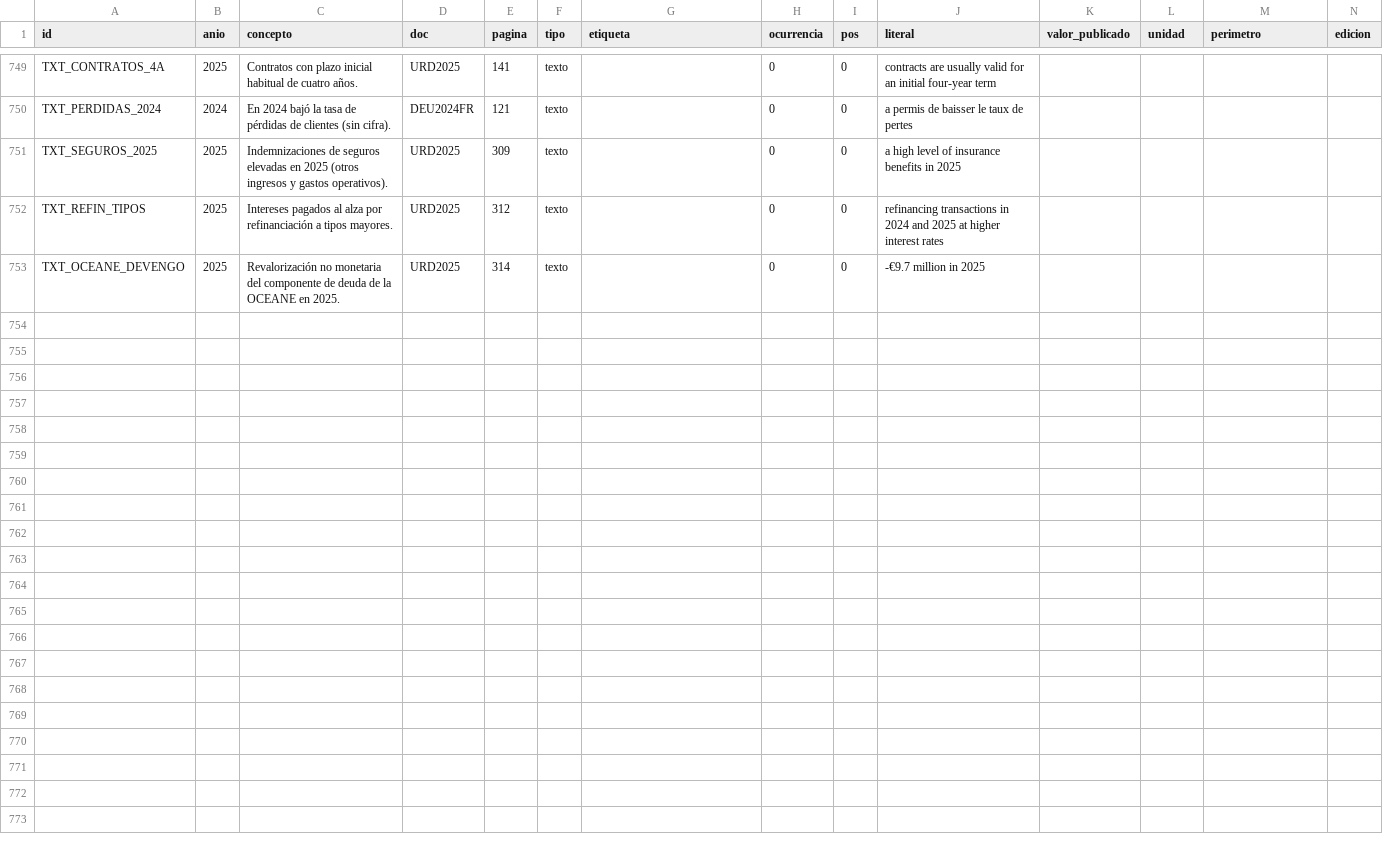
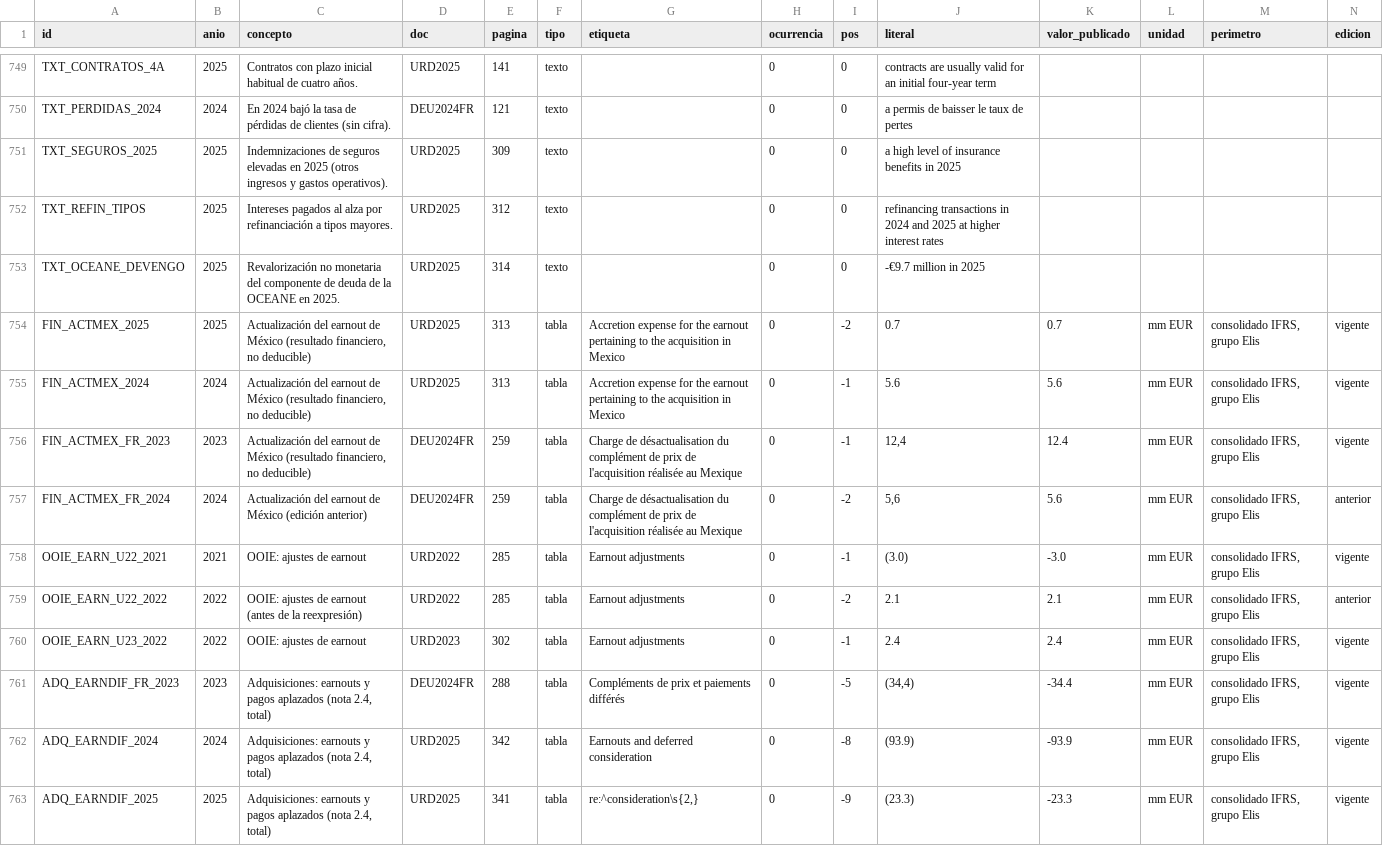
Before and after one commit to jluisplagos/munger-v2, a CSV file: docs/validacion_economica_paralela/frente_E_F1_elis/datos/cifras_fuente.csv, drawn as a sheet; only a part is shown, gaps mark what is left out; rows hold the shown columns only; the diff names each change by its address in the sheet, - before the commit and + after, or states it on an @@ line.

```diff
--- a/docs/validacion_economica_paralela/frente_E_F1_elis/datos/cifras_fuente.csv
+++ b/docs/validacion_economica_paralela/frente_E_F1_elis/datos/cifras_fuente.csv
+row 754: FIN_ACTMEX_2025 | 2025 | Actualización del earnout de México (resultado financiero, no deducible) | URD2025 | 313 | tabla | Accretion expense for the earnout pertaining to the acquisition in Mexico | 0 | -2 | 0.7 | 0.7 | mm EUR | consolidado IFRS, grupo Elis | vigente
+row 755: FIN_ACTMEX_2024 | 2024 | Actualización del earnout de México (resultado financiero, no deducible) | URD2025 | 313 | tabla | Accretion expense for the earnout pertaining to the acquisition in Mexico | 0 | -1 | 5.6 | 5.6 | mm EUR | consolidado IFRS, grupo Elis | vigente
+row 756: FIN_ACTMEX_FR_2023 | 2023 | Actualización del earnout de México (resultado financiero, no deducible) | DEU2024FR | 259 | tabla | Charge de désactualisation du complément de prix de l'acquisition réalisée au Mexique | 0 | -1 | 12,4 | 12.4 | mm EUR | consolidado IFRS, grupo Elis | vigente
+row 757: FIN_ACTMEX_FR_2024 | 2024 | Actualización del earnout de México (edición anterior) | DEU2024FR | 259 | tabla | Charge de désactualisation du complément de prix de l'acquisition réalisée au Mexique | 0 | -2 | 5,6 | 5.6 | mm EUR | consolidado IFRS, grupo Elis | anterior
+row 758: OOIE_EARN_U22_2021 | 2021 | OOIE: ajustes de earnout | URD2022 | 285 | tabla | Earnout adjustments | 0 | -1 | (3.0) | -3.0 | mm EUR | consolidado IFRS, grupo Elis | vigente
+row 759: OOIE_EARN_U22_2022 | 2022 | OOIE: ajustes de earnout (antes de la reexpresión) | URD2022 | 285 | tabla | Earnout adjustments | 0 | -2 | 2.1 | 2.1 | mm EUR | consolidado IFRS, grupo Elis | anterior
+row 760: OOIE_EARN_U23_2022 | 2022 | OOIE: ajustes de earnout | URD2023 | 302 | tabla | Earnout adjustments | 0 | -1 | 2.4 | 2.4 | mm EUR | consolidado IFRS, grupo Elis | vigente
+row 761: ADQ_EARNDIF_FR_2023 | 2023 | Adquisiciones: earnouts y pagos aplazados (nota 2.4, total) | DEU2024FR | 288 | tabla | Compléments de prix et paiements différés | 0 | -5 | (34,4) | -34.4 | mm EUR | consolidado IFRS, grupo Elis | vigente
+row 762: ADQ_EARNDIF_2024 | 2024 | Adquisiciones: earnouts y pagos aplazados (nota 2.4, total) | URD2025 | 342 | tabla | Earnouts and deferred consideration | 0 | -8 | (93.9) | -93.9 | mm EUR | consolidado IFRS, grupo Elis | vigente
+row 763: ADQ_EARNDIF_2025 | 2025 | Adquisiciones: earnouts y pagos aplazados (nota 2.4, total) | URD2025 | 341 | tabla | re:^consideration\s{2,} | 0 | -9 | (23.3) | -23.3 | mm EUR | consolidado IFRS, grupo Elis | vigente
```
Also changed, not shown: 18 other files.
